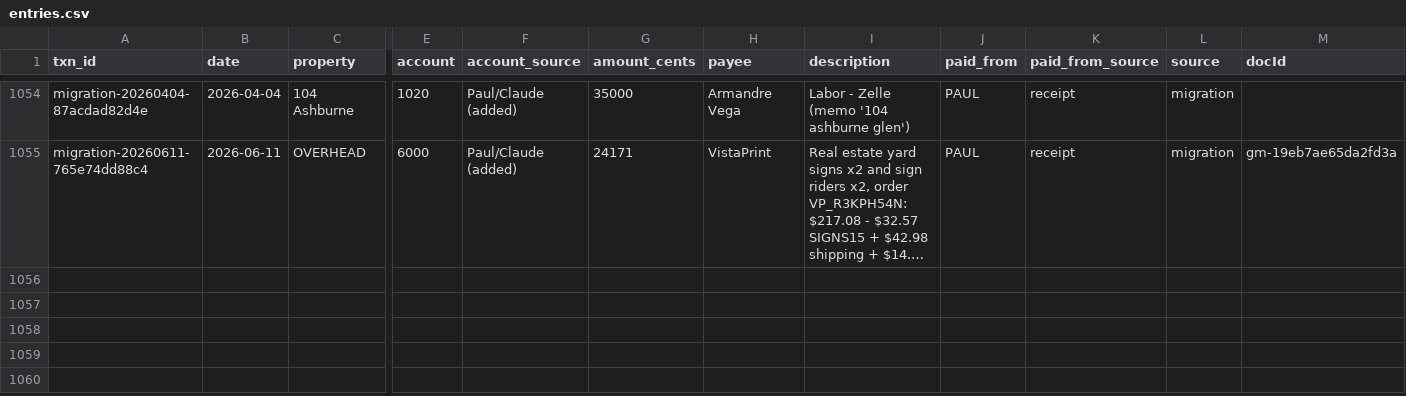
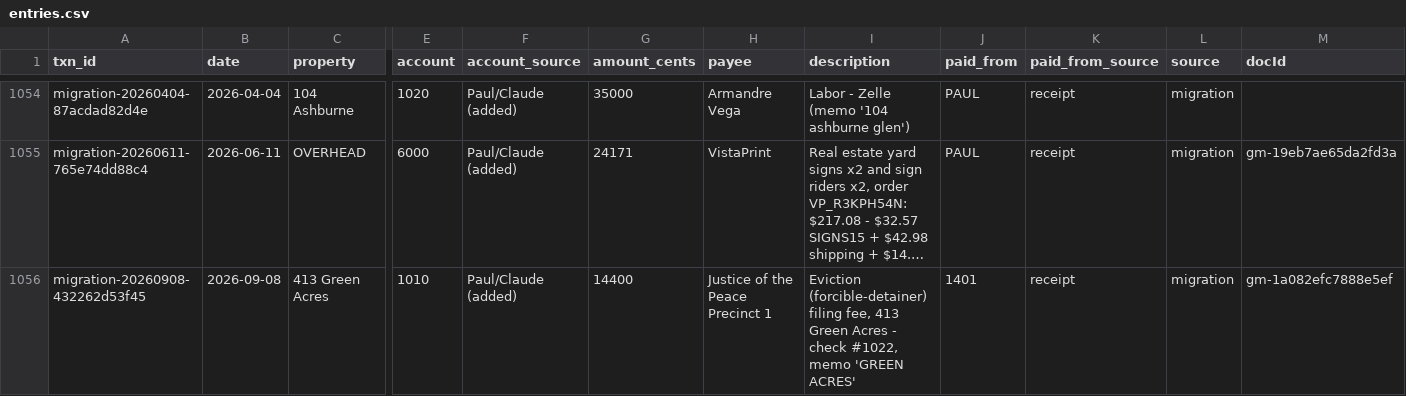
Before and after one commit to Recast-Properties/recast-books, a CSV file: data/migration/2026-09-17/rows/entries.csv, drawn as a sheet; only a part is shown, gaps mark what is left out; long unchanged cells end in …; rows hold the shown columns only; the diff names each change by its address in the sheet, - before the commit and + after, or states it on an @@ line.

```diff
--- a/data/migration/2026-09-17/rows/entries.csv
+++ b/data/migration/2026-09-17/rows/entries.csv
+row 1056: migration-20260908-432262d53f45 | 2026-09-08 | 413 Green Acres | 1010 | Paul/Claude (added) | 14400 | Justice of the Peace Precinct 1 | Eviction (forcible-detainer) filing fee, 413 Green Acres - check #1022, memo 'GREEN ACRES' | 1401 | receipt | migration | gm-1a082efc7888e5ef
```
Also changed, not shown: 8 other files.
